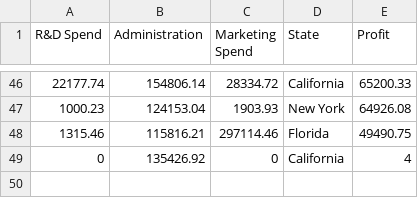
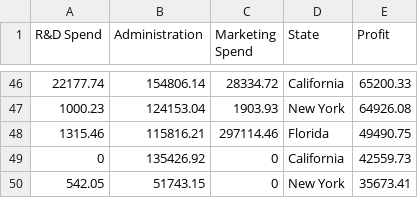
Before and after one commit to quaerera/ML-Ducky, a CSV file: src/data/Startups.csv, drawn as a sheet; only a part is shown, gaps mark what is left out.

Commit message:
remove extra ;

```diff
--- a/src/data/Startups.csv
+++ b/src/data/Startups.csv
@@ -48,2 +48,3 @@ R&D Spend,Administration,Marketing Spend,State,Profit
 1315.46,115816.21,297114.46,Florida,49490.75
-0,135426.92,0,California,4
+0,135426.92,0,California,42559.73
+542.05,51743.15,0,New York,35673.41
```
